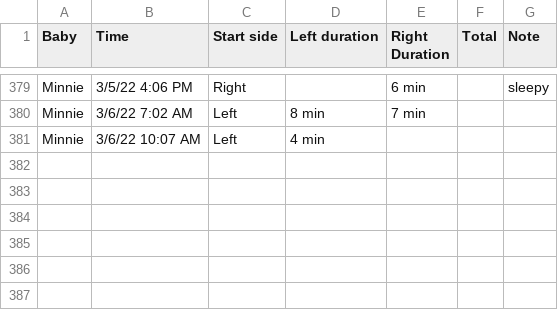
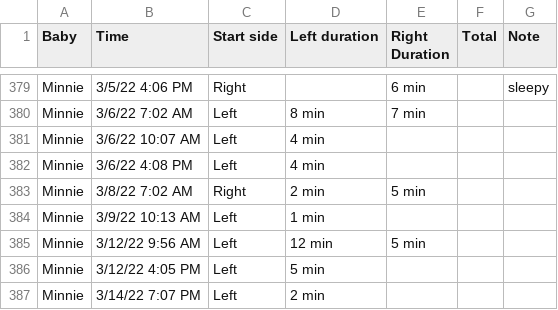
Before and after one commit to psychicesp/Pet-Projects, a CSV file: mini_tracker/data/Minnie_nursing.csv, drawn as a sheet; only a part is shown, gaps mark what is left out; the diff names each change by its address in the sheet, - before the commit and + after, or states it on an @@ line.

```diff
--- a/mini_tracker/data/Minnie_nursing.csv
+++ b/mini_tracker/data/Minnie_nursing.csv
+row 382: Minnie | 3/6/22 4:08 PM | Left | 4 min
+row 383: Minnie | 3/8/22 7:02 AM | Right | 2 min | 5 min
+row 384: Minnie | 3/9/22 10:13 AM | Left | 1 min
+row 385: Minnie | 3/12/22 9:56 AM | Left | 12 min | 5 min
+row 386: Minnie | 3/12/22 4:05 PM | Left | 5 min
+row 387: Minnie | 3/14/22 7:07 PM | Left | 2 min
```
Also changed, not shown: mini_tracker/data/Minnie_diaper.csv, mini_tracker/data/Minnie_growth.csv, 5 other files.
